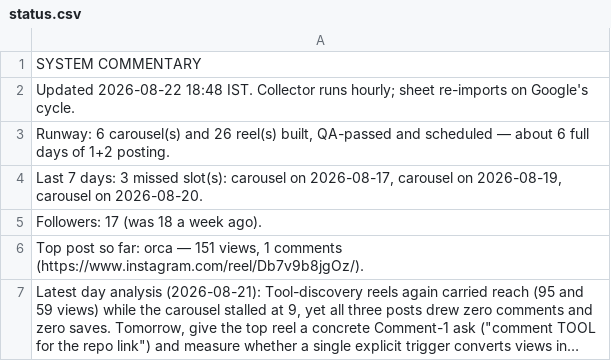
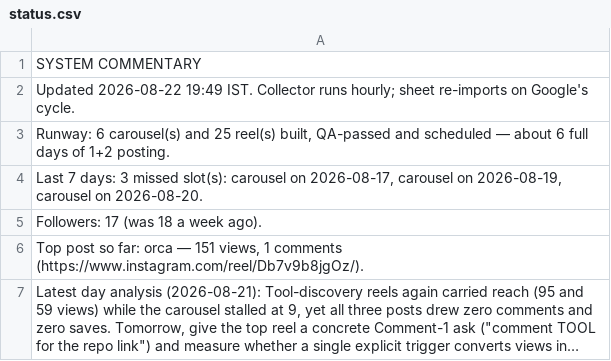
Before and after one commit to archit-akg13/architmittal.com, a CSV file: public/metrics/status.csv, drawn as a sheet; long unchanged cells end in ….

```diff
--- a/public/metrics/status.csv
+++ b/public/metrics/status.csv
@@ -1,4 +1,4 @@
 SYSTEM COMMENTARY
-Updated 2026-08-22 18:48 IST. Collector runs hourly; sheet re-imports on Google's cycle.
-"Runway: 6 carousel(s) and 26 reel(s) built, QA-passed and scheduled — about 6 full days of 1+2 posting."
+Updated 2026-08-22 19:49 IST. Collector runs hourly; sheet re-imports on Google's cycle.
+"Runway: 6 carousel(s) and 25 reel(s) built, QA-passed and scheduled — about 6 full days of 1+2 posting."
 "Last 7 days: 3 missed slot(s): carousel on 2026-08-17, carousel on 2026-08-19, carousel on 2026-08-20."
```
Also changed, not shown: public/metrics/daily.csv, public/metrics/posts.csv.
